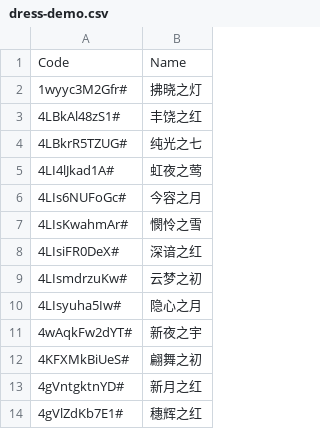
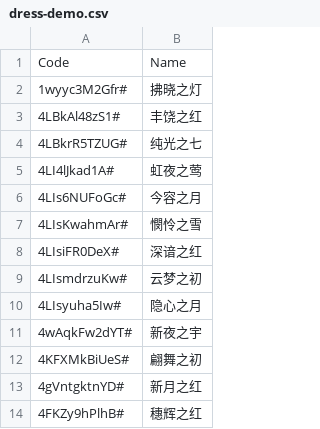
Before and after one commit to yhm-amber/container-note, a CSV file: play-demos/design-demo/nikki-play/.codes/dress-demo.csv, drawn as a sheet.

Commit message:
Update dress-demo.csv

```diff
--- a/play-demos/design-demo/nikki-play/.codes/dress-demo.csv
+++ b/play-demos/design-demo/nikki-play/.codes/dress-demo.csv
@@ -13,2 +13,2 @@ Code,Name
 4gVntgktnYD#,新月之红
-4gVlZdKb7E1#,穗辉之红
+4FKZy9hPlhB#,穗辉之红
```
